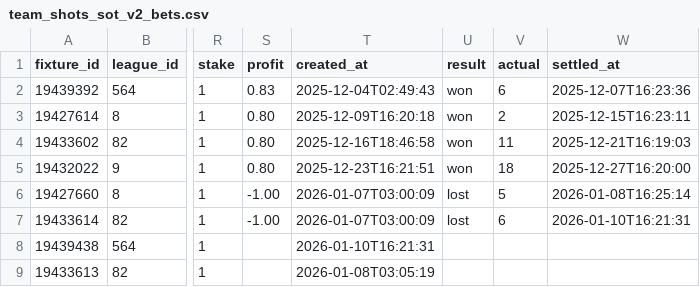
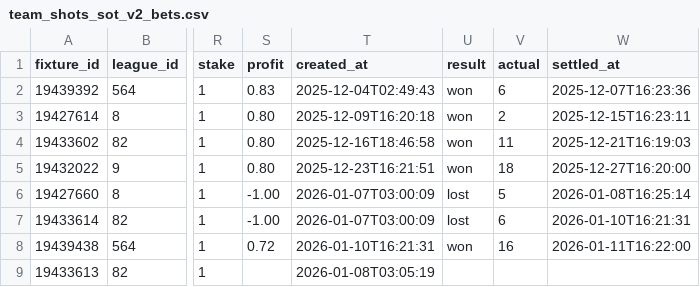
Before and after one commit to jackdoak17-cyber/Betting, a CSV file: data/value_bets/sheets/team_shots_sot_v2_bets.csv, drawn as a sheet; only a part is shown, gaps mark what is left out; the diff names each change by its address in the sheet, - before the commit and + after, or states it on an @@ line.

```diff
--- a/data/value_bets/sheets/team_shots_sot_v2_bets.csv
+++ b/data/value_bets/sheets/team_shots_sot_v2_bets.csv
-S8 (profit): (empty)
+S8 (profit): 0.72
-U8 (result): (empty)
+U8 (result): won
-V8 (actual): (empty)
+V8 (actual): 16
-W8 (settled_at): (empty)
+W8 (settled_at): 2026-01-11T16:22:00
```
Also changed, not shown: data/value_bets/sheets/team_shots_sot_v3_bets.csv, data/value_bets/sheets/team_shots_sot_v4_bets.csv, 3 other files.
